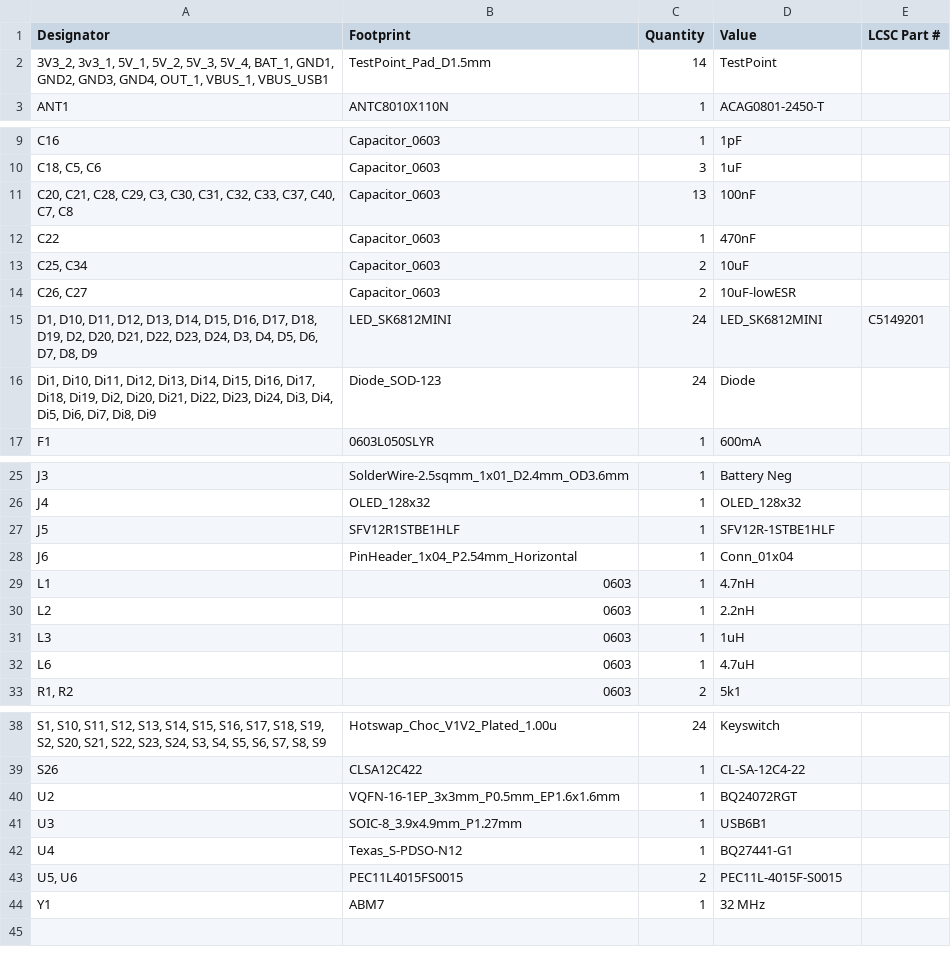
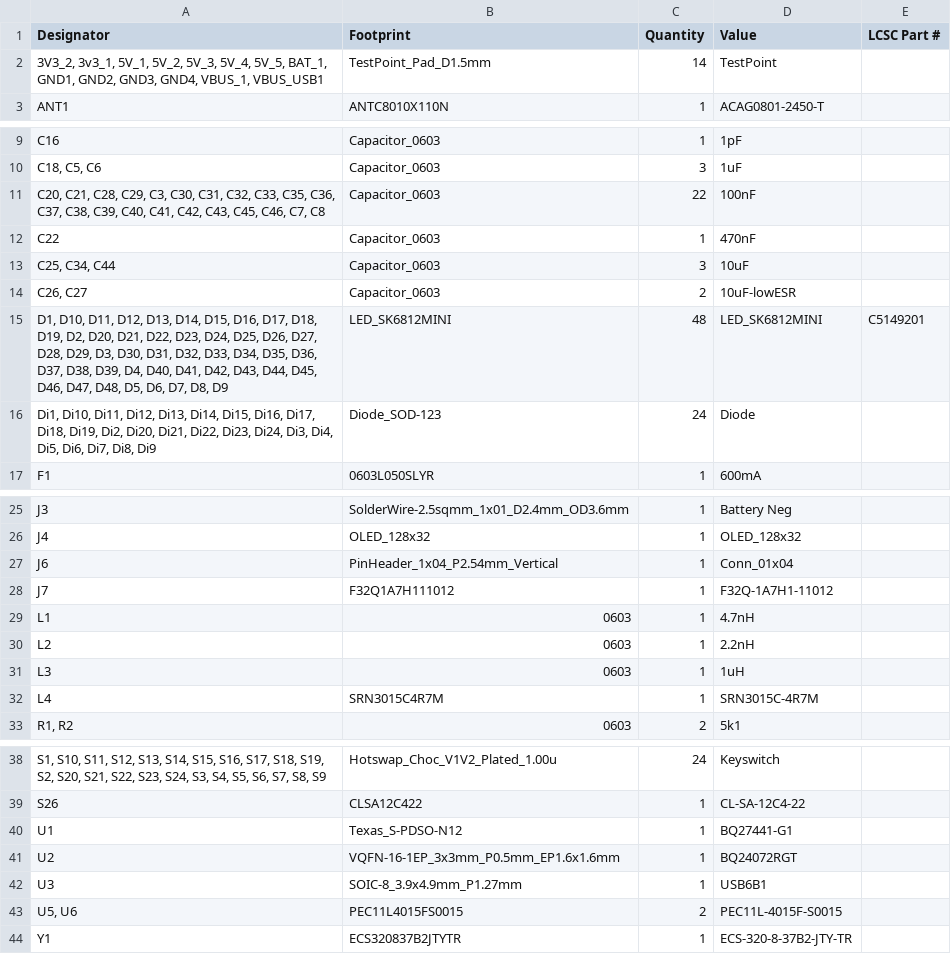
Before and after one commit to samin50/DIYKeyboard, a CSV file: design/rightside/production/bom.csv, drawn as a sheet; only a part is shown, gaps mark what is left out; removed rows and columns are numbered as before the commit, all else as after; the diff names each change by its address in the sheet, - before the commit and + after, or states it on an @@ line.

```diff
--- a/design/rightside/production/bom.csv
+++ b/design/rightside/production/bom.csv
-A2 (Designator): …5V_3, 5V_4, BAT_1, GND1, GND2, GND3, GND4, OUT_1, VBUS_1, VBUS_USB1
+A2 (Designator): …5V_3, 5V_4, 5V_5, BAT_1, GND1, GND2, GND3, GND4, VBUS_1, VBUS_USB1
-A11 (Designator): …C32, C33, C37, C40, C7, C8
+A11 (Designator): …C32, C33, C35, C36, C37, C38, C39, C40, C41, C42, C43, C45, C46, C7, C8
-C11 (Quantity): 13
+C11 (Quantity): 22
-A13 (Designator): C25, C34
+A13 (Designator): C25, C34, C44
-C13 (Quantity): 2
+C13 (Quantity): 3
-A15 (Designator): …D23, D24, D3, D4, D5, D6,…
+A15 (Designator): …D23, D24, D25, D26, D27, D28, D29, D3, D30, D31, D32, D33, D34, D35, D36, D37, D38, D39, D4, D40, D41, D42, D43, D44, D45, D46, D47, D48, D5, D6,…
-C15 (Quantity): 24
+C15 (Quantity): 48
-row 27: J5 | SFV12R1STBE1HLF | 1 | SFV12R-1STBE1HLF
-B27 (Footprint): PinHeader_1x04_P2.54mm_Horizontal
+B27 (Footprint): PinHeader_1x04_P2.54mm_Vertical
+row 28: J7 | F32Q1A7H111012 | 1 | F32Q-1A7H1-11012
-row 32: L6 | 0603 | 1 | 4.7uH
+row 32: L4 | SRN3015C4R7M | 1 | SRN3015C-4R7M
+row 40: U1 | Texas_S-PDSO-N12 | 1 | BQ27441-G1
-row 42: U4 | Texas_S-PDSO-N12 | 1 | BQ27441-G1
-B44 (Footprint): ABM7
+B44 (Footprint): ECS320837B2JTYTR
-D44 (Value): 32 MHz
+D44 (Value): ECS-320-8-37B2-JTY-TR
```
Also changed, not shown: design/rightside/production/designators.csv, design/rightside/production/positions.csv, 35 other files.
